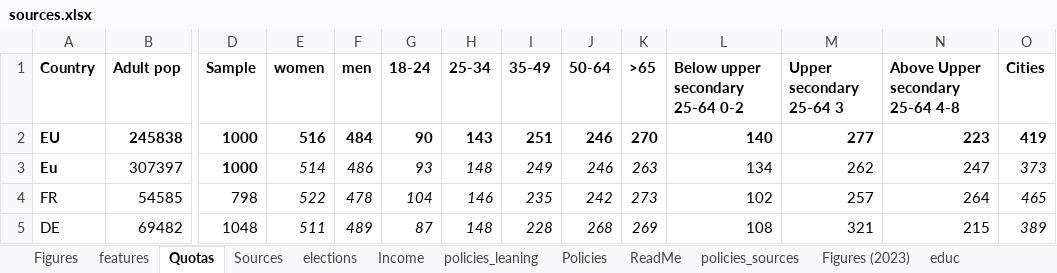
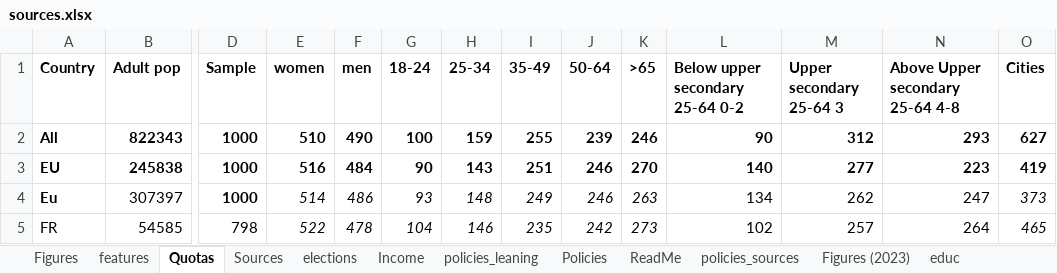
Before and after one commit to bixiou/robustness_global_redistr, an Excel workbook: questionnaire/sources.xlsx, sheet Quotas, drawn as a sheet; only a part is shown, gaps mark what is left out; the shorter side is filled out with more unchanged rows; values as stored, in another font and other column widths than the file's, no borders; conditional formats not drawn; rows hold the shown columns only; the diff names each change by its address in the sheet, - before the commit and + after, or states it on an @@ line.

```diff
--- a/questionnaire/sources.xlsx (sheet Quotas)
+++ b/questionnaire/sources.xlsx (sheet Quotas)
+row 2: All | 822343 | 1000 | 510 | 490 | 100 | 159 | 255 | 239 | 246 | 90 | 312 | 293 | 627
```
Also changed, not shown: 18 other files.
